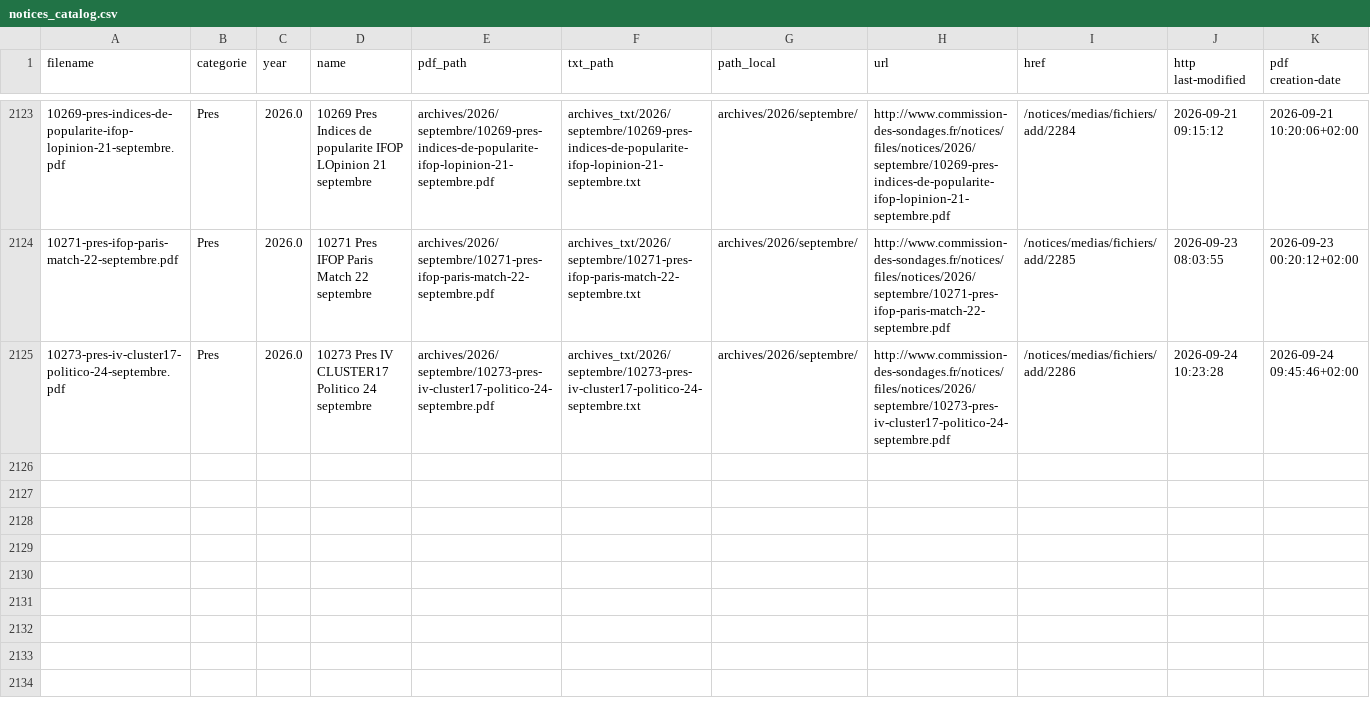
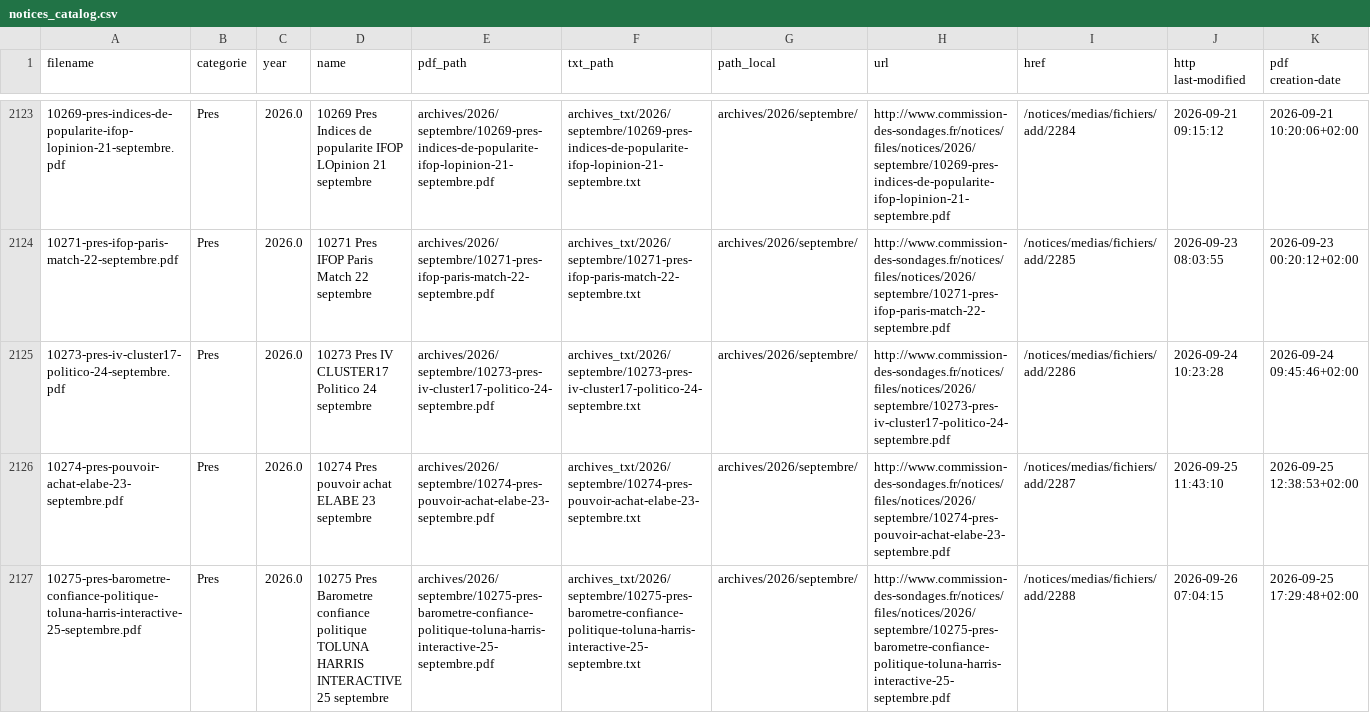
Before and after one commit to Ipuch/sondages-commission-index, a CSV file: notices_catalog.csv, drawn as a sheet; only a part is shown, gaps mark what is left out; the diff names each change by its address in the sheet, - before the commit and + after, or states it on an @@ line.

```diff
--- a/notices_catalog.csv
+++ b/notices_catalog.csv
+row 2126: 10274-pres-pouvoir-achat-elabe-23-septembre.pdf | Pres | 2026.0 | 10274 Pres pouvoir achat ELABE 23 septembre | archives/2026/septembre/10274-pres-pouvoir-achat-elabe-23-septembre.pdf | archives_txt/2026/septembre/10274-pres-pouvoir-achat-elabe-23-septembre.txt | archives/2026/septembre/ | http://www.commission-des-sondages.fr/notices/files/notices/2026/septembre/10274-pres-pouvoir-achat-elabe-23-septembre.pdf | /notices/medias/fichiers/add/2287 | 2026-09-25 11:43:10 | 2026-09-25 12:38:53+02:00
+row 2127: 10275-pres-barometre-confiance-politique-toluna-harris-interactive-25-septembre.pdf | Pres | 2026.0 | 10275 Pres Barometre confiance politique TOLUNA HARRIS INTERACTIVE 25 septembre | archives/2026/septembre/10275-pres-barometre-confiance-politique-toluna-harris-interactive-25-septembre.pdf | archives_txt/2026/septembre/10275-pres-barometre-confiance-politique-toluna-harris-interactive-25-septembre.txt | archives/2026/septembre/ | http://www.commission-des-sondages.fr/notices/files/notices/2026/septembre/10275-pres-barometre-confiance-politique-toluna-harris-interactive-25-septembre.pdf | /notices/medias/fichiers/add/2288 | 2026-09-26 07:04:15 | 2026-09-25 17:29:48+02:00
```
Also changed, not shown: base.csv, files.csv, 4 other files.
